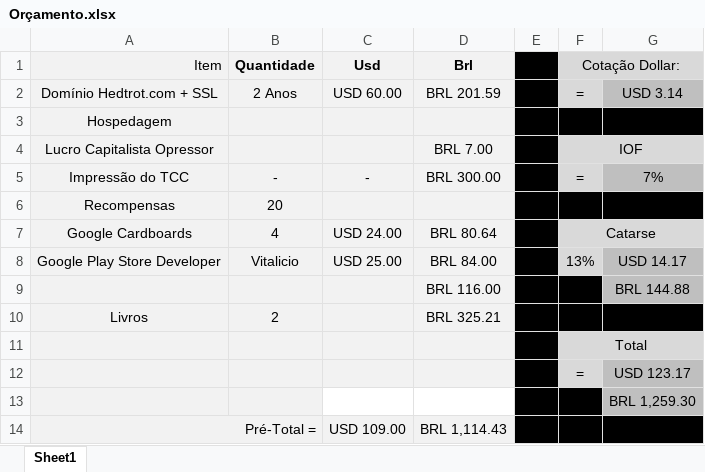
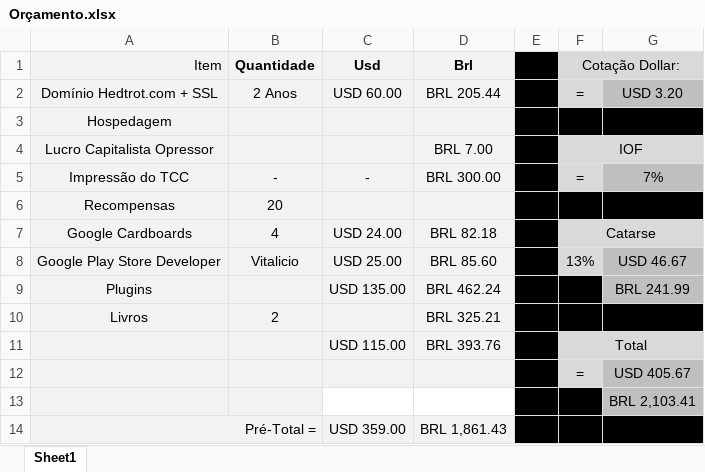
Before and after one commit to Hedtrot/Perspective, an Excel workbook: Catarse/Orçamento.xlsx, sheet Sheet1, drawn as a sheet; values as stored, in another font and other column widths than the file's, no borders; removed rows and columns are numbered as before the commit, all else as after; the diff names each change by its address in the sheet, - before the commit and + after, or states it on an @@ line.

```diff
--- a/Catarse/Orçamento.xlsx (sheet Sheet1)
+++ b/Catarse/Orçamento.xlsx (sheet Sheet1)
-D2 (Brl): BRL 201.59
+D2 (Brl): BRL 205.44
-G2: USD 3.14
+G2: USD 3.20
-D7 (Brl): BRL 80.64
+D7 (Brl): BRL 82.18
-D8 (Brl): BRL 84.00
+D8 (Brl): BRL 85.60
-G8: USD 14.17
+G8: USD 46.67
-row 9:  |  |  | BRL 116.00 |  |  | BRL 144.88
+row 9: Plugins |  | USD 135.00 | BRL 462.24 |  |  | BRL 241.99
-row 11:  |  |  |  |  | Total
+row 11:  |  | USD 115.00 | BRL 393.76 |  | Total
-G12: USD 123.17
+G12: USD 405.67
-G13: BRL 1,259.30
+G13: BRL 2,103.41
-C14 (Usd): USD 109.00
+C14 (Usd): USD 359.00
-D14 (Brl): BRL 1,114.43
+D14 (Brl): BRL 1,861.43
```
Also changed, not shown: 6 other files.
